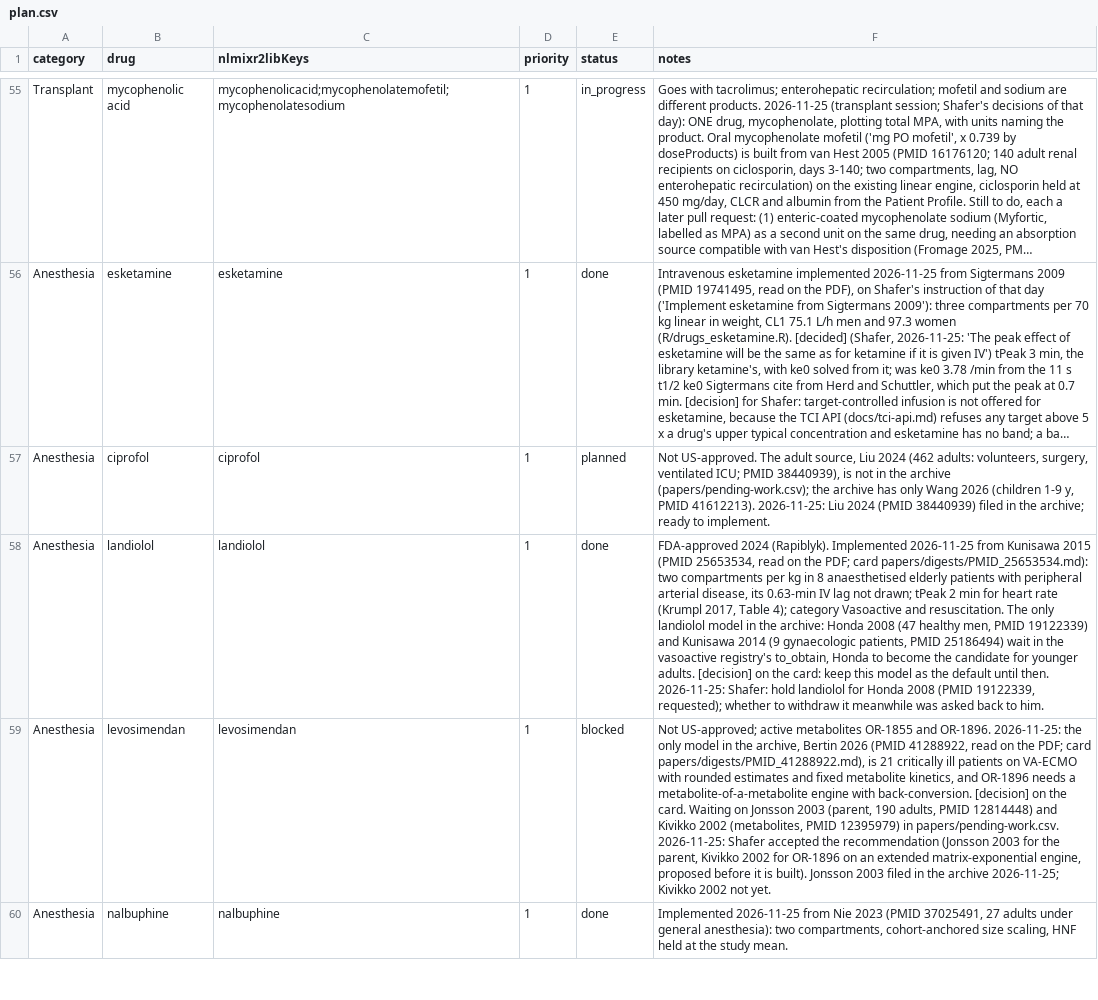
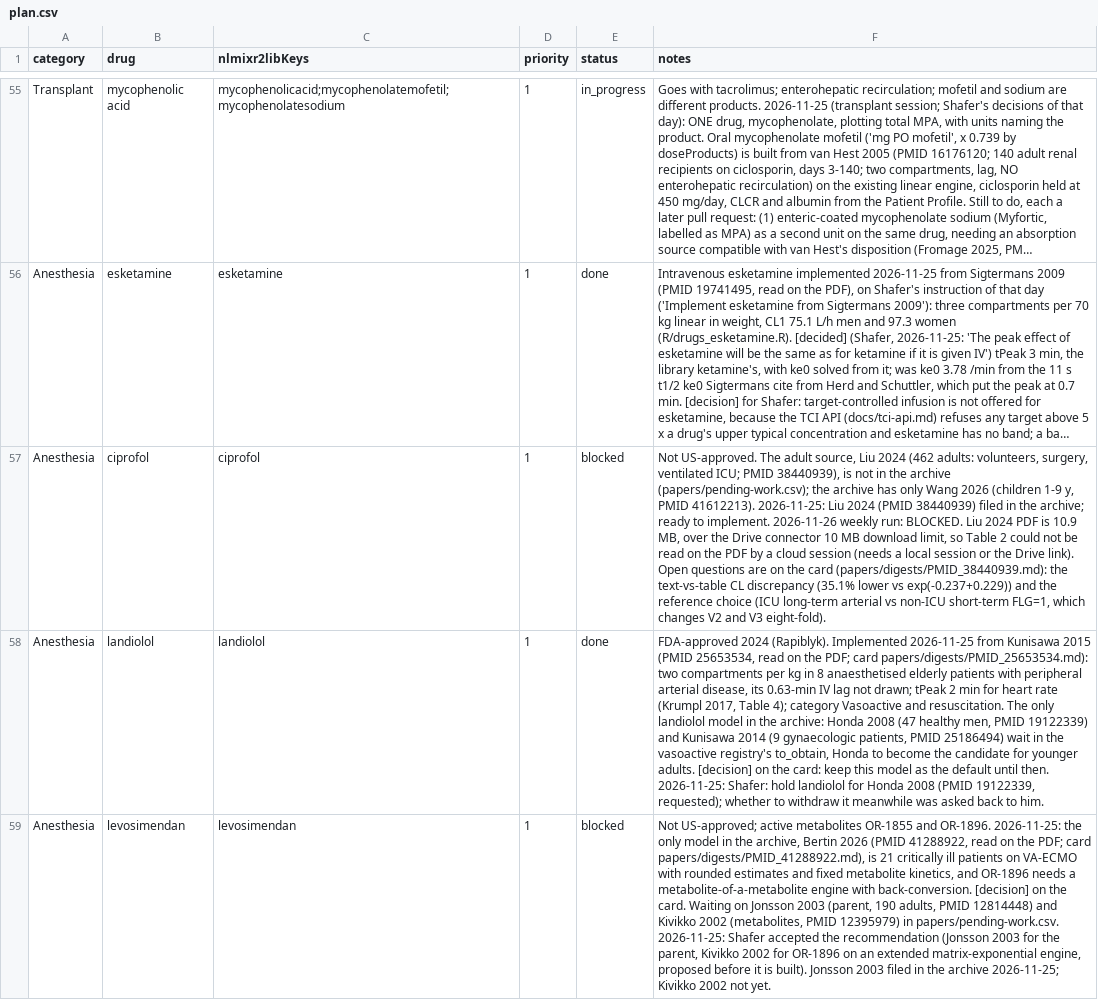
Before and after one commit to StevenLShafer/stanpumpR, a CSV file: docs/library-expansion/plan.csv, drawn as a sheet; only a part is shown, gaps mark what is left out; the shorter side is filled out with more unchanged rows; long unchanged cells end in …; the diff names each change by its address in the sheet, - before the commit and + after, or states it on an @@ line.

```diff
--- a/docs/library-expansion/plan.csv
+++ b/docs/library-expansion/plan.csv
-E57 (status): planned
+E57 (status): blocked
-F57 (notes): …to implement.
+F57 (notes): …to implement. 2026-11-26 weekly run: BLOCKED. Liu 2024 PDF is 10.9 MB, over the Drive connector 10 MB download limit, so Table 2 could not be read on the PDF by a cloud session (needs a local session or the Drive link). Open questions are on the card (papers/digests/PMID_38440939.md): the text-vs-table CL discrepancy (35.1% lower vs exp(-0.237+0.229)) and the reference choice (ICU long-term arterial vs non-ICU short-term FLG=1, which changes V2 and V3 eight-fold).
```
Also changed, not shown: docs/library-expansion/archive-status.csv, docs/nlmixr2lib/candidate-papers.csv, 10 other files.
